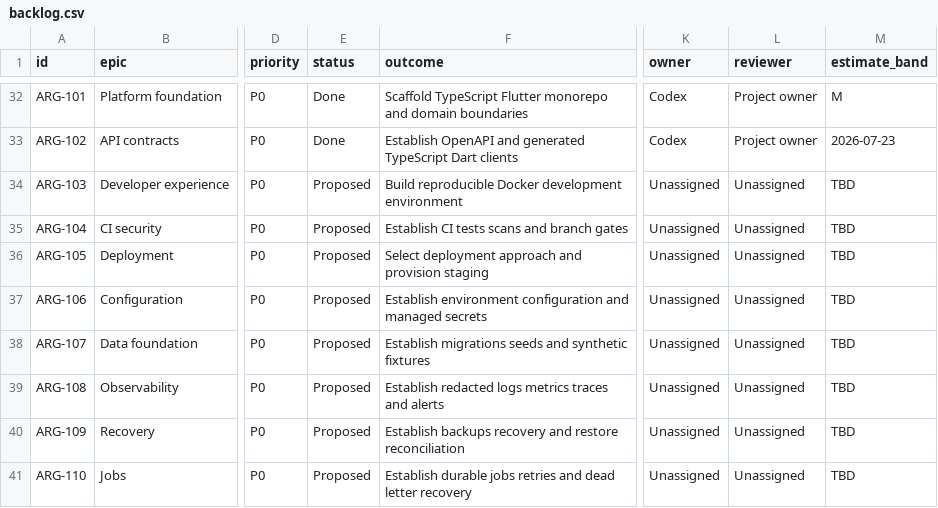
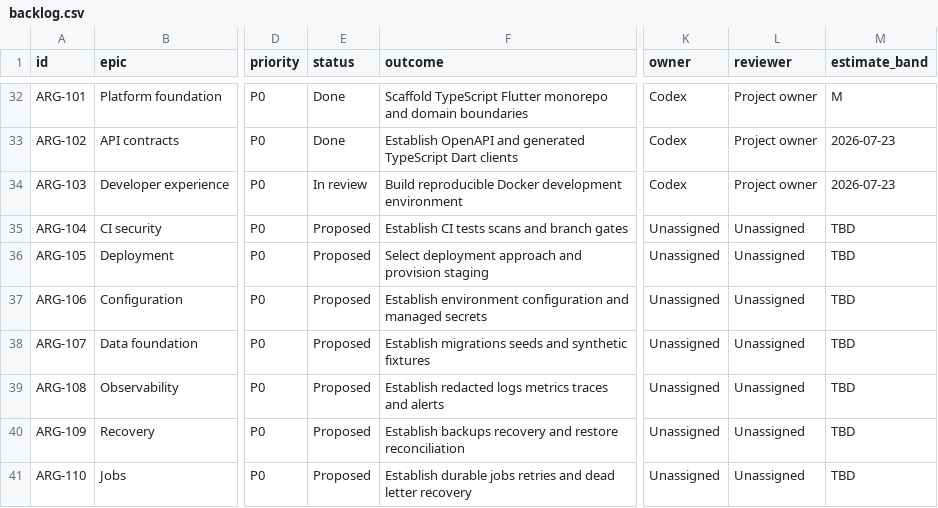
Before and after one commit to carlwelchdesign/matchmaker-ai, a CSV file: plans/tickets/backlog.csv, drawn as a sheet; only a part is shown, gaps mark what is left out; the diff names each change by its address in the sheet, - before the commit and + after, or states it on an @@ line.

```diff
--- a/plans/tickets/backlog.csv
+++ b/plans/tickets/backlog.csv
-E34 (status): Proposed
+E34 (status): In review
-K34 (owner): Unassigned
+K34 (owner): Codex
-L34 (reviewer): Unassigned
+L34 (reviewer): Project owner
-M34 (estimate_band): TBD
+M34 (estimate_band): 2026-07-23
```
Also changed, not shown: 13 other files.
